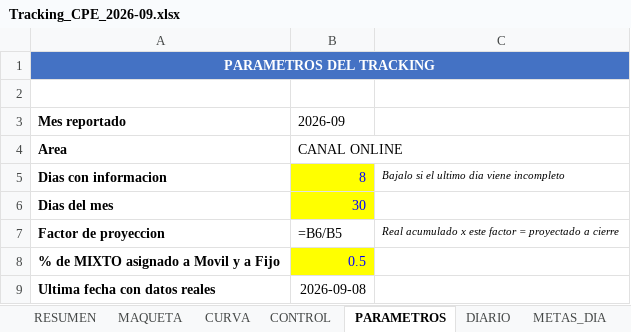
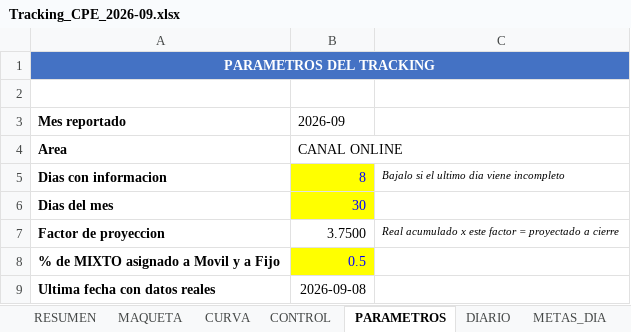
Before and after one commit to HarleyCuervo15/CL_Tracking_day, an Excel workbook: Tracking_CPE_2026-09.xlsx, sheet PARAMETROS, drawn as a sheet; values as stored, in another font and other column widths than the file's, no borders; formulas without a stored value are shown as written; the diff names each change by its address in the sheet, - before the commit and + after, or states it on an @@ line.

```diff
--- a/Tracking_CPE_2026-09.xlsx (sheet PARAMETROS)
+++ b/Tracking_CPE_2026-09.xlsx (sheet PARAMETROS)
-B1:C1 fill: none
+B1:C1 fill: #4472C4
-B7 (2026-09): =B6/B5
+B7 (2026-09): 3.7500
```
Also changed, not shown: sheet MAQUETA, sheet CURVA, sheet RESUMEN, sheet CONTROL, 2 other files.
